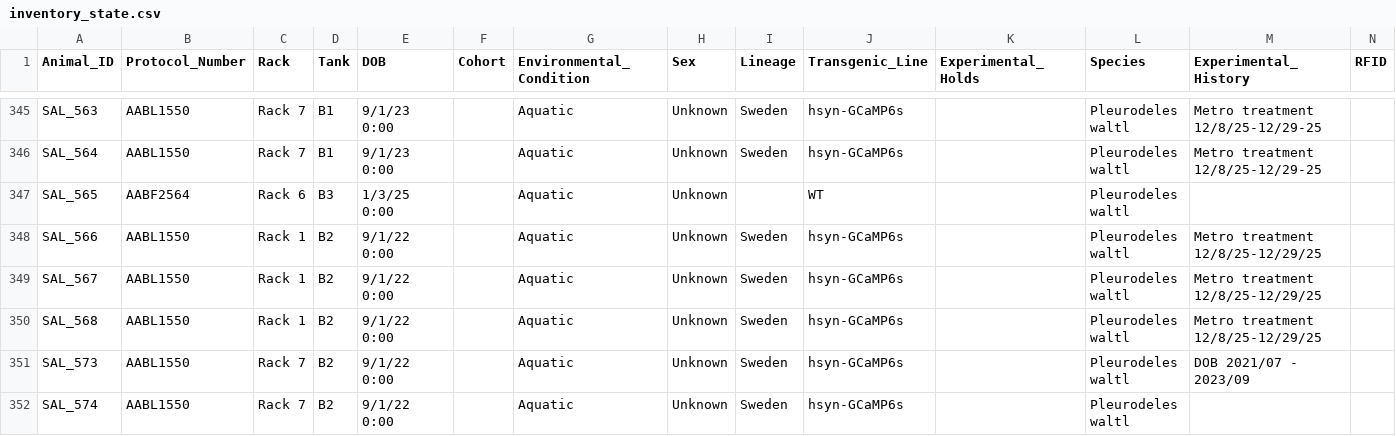
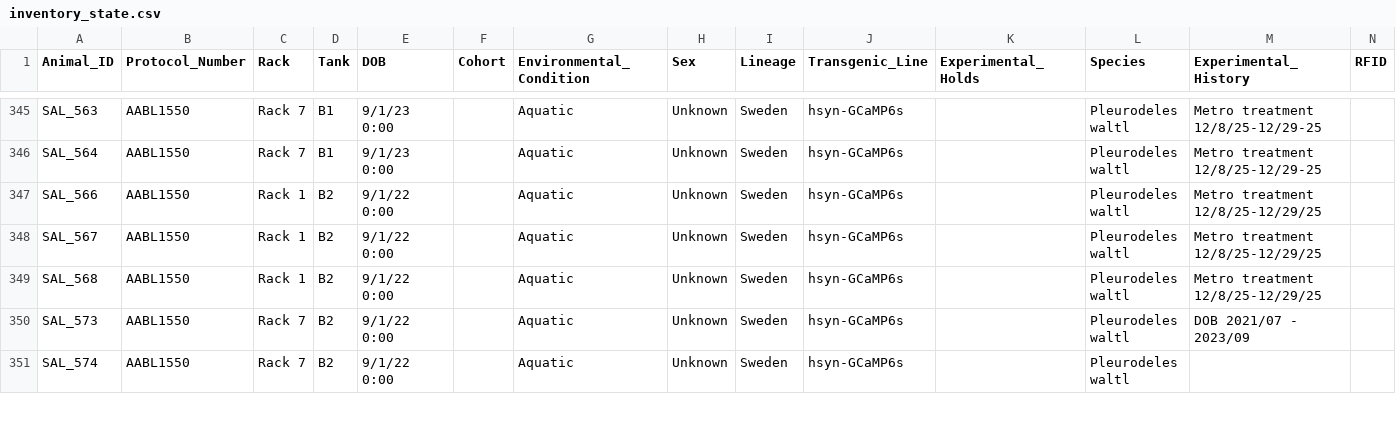
Before and after one commit to jamiewoych/pleuro-parser, a CSV file: inventory_state.csv, drawn as a sheet; only a part is shown, gaps mark what is left out; rows hold the shown columns only; the diff names each change by its address in the sheet, - before the commit and + after, or states it on an @@ line.

```diff
--- a/inventory_state.csv
+++ b/inventory_state.csv
-row 347: SAL_565 | AABF2564 | Rack 6 | B3 | 1/3/25 0:00 |  | Aquatic | Unknown |  | WT |  | Pleurodeles waltl
```
Also changed, not shown: euthanasia_log.csv, 1 other file.
